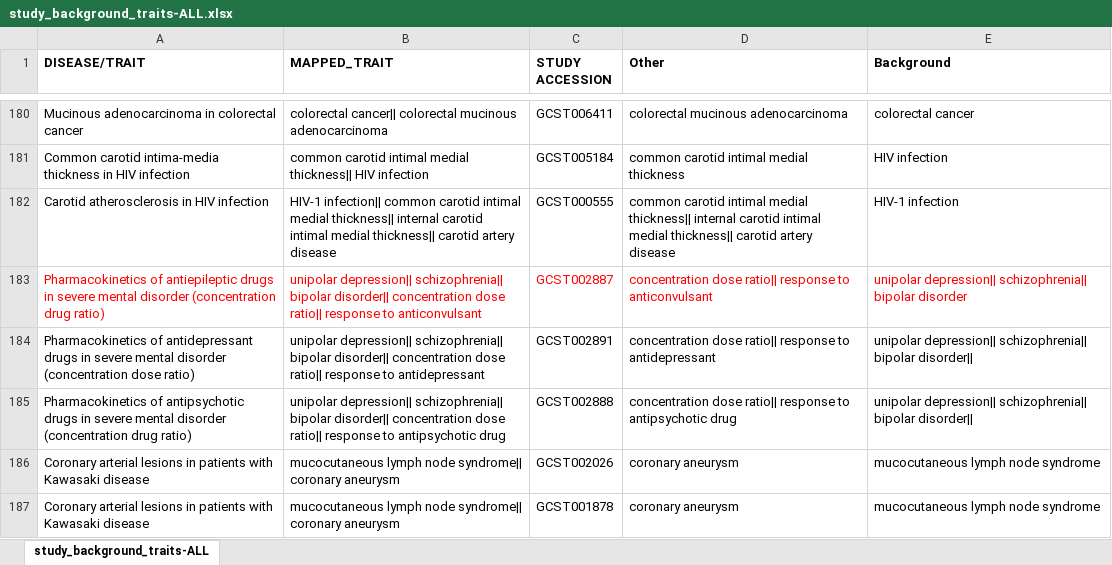
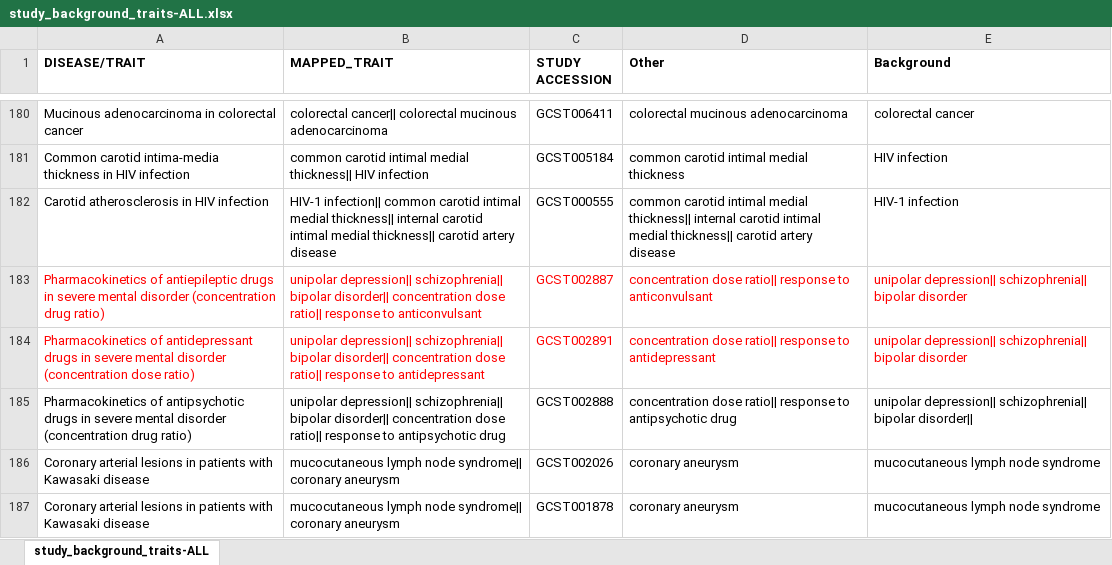
Before and after one commit to EBISPOT/gwas-curation-utils, an Excel workbook: trait-representation-migration/study_background_traits-ALL.xlsx, sheet study_background_traits-ALL, drawn as a sheet; only a part is shown, gaps mark what is left out; values as stored, in another font and other column widths than the file's, no borders; the diff names each change by its address in the sheet, - before the commit and + after, or states it on an @@ line.

Commit message:
remove extra split delimiter (||) in background trait column for GCST002891

```diff
--- a/trait-representation-migration/study_background_traits-ALL.xlsx (sheet study_background_traits-ALL)
+++ b/trait-representation-migration/study_background_traits-ALL.xlsx (sheet study_background_traits-ALL)
-A184:E184 text colour: black
+A184:E184 text colour: #FF0000
-E184 (Background): …schizophrenia|| bipolar disorder||
+E184 (Background): …schizophrenia|| bipolar disorder
```
Also changed, not shown: 1 other file.
